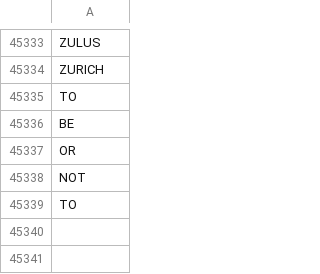
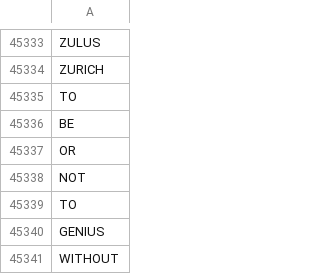
Before and after one commit to tiferrei/Computer-Science, a CSV file: dictionary.csv, drawn as a sheet; only a part is shown, gaps mark what is left out.

Commit message:
Got some other words in the dictionary

```diff
--- a/dictionary.csv
+++ b/dictionary.csv
@@ -45339 +45339,3 @@ NOT
 TO
+GENIUS
+WITHOUT
```
Also changed, not shown: 1 other file.
